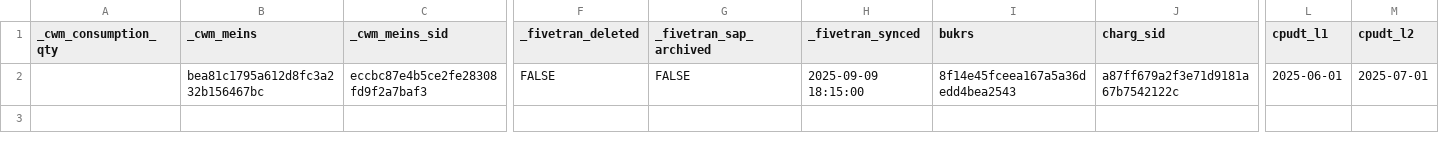
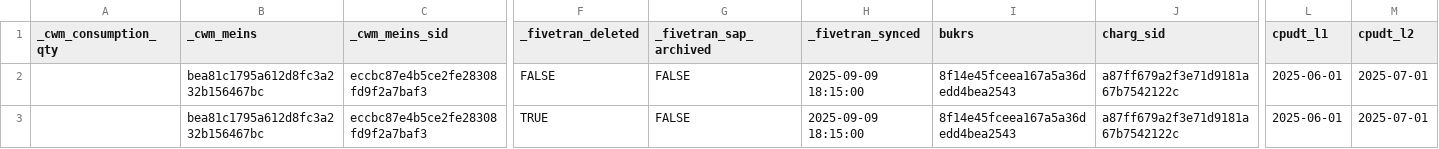
Before and after one commit to fivetran/dbt_sap, a CSV file: integration_tests/seeds/sap_matdoc_extract_data.csv, drawn as a sheet; only a part is shown, gaps mark what is left out; rows hold the shown columns only; the diff names each change by its address in the sheet, - before the commit and + after, or states it on an @@ line.

```diff
--- a/integration_tests/seeds/sap_matdoc_extract_data.csv
+++ b/integration_tests/seeds/sap_matdoc_extract_data.csv
+row 3:  | bea81c1795a612d8fc3a232b156467bc | eccbc87e4b5ce2fe28308fd9f2a7baf3 | TRUE | FALSE | 2025-09-09 18:15:00 | 8f14e45fceea167a5a36dedd4bea2543 | a87ff679a2f3e71d9181a67b7542122c | 2025-06-01 | 2025-07-01
```
Also changed, not shown: 1 other file.
